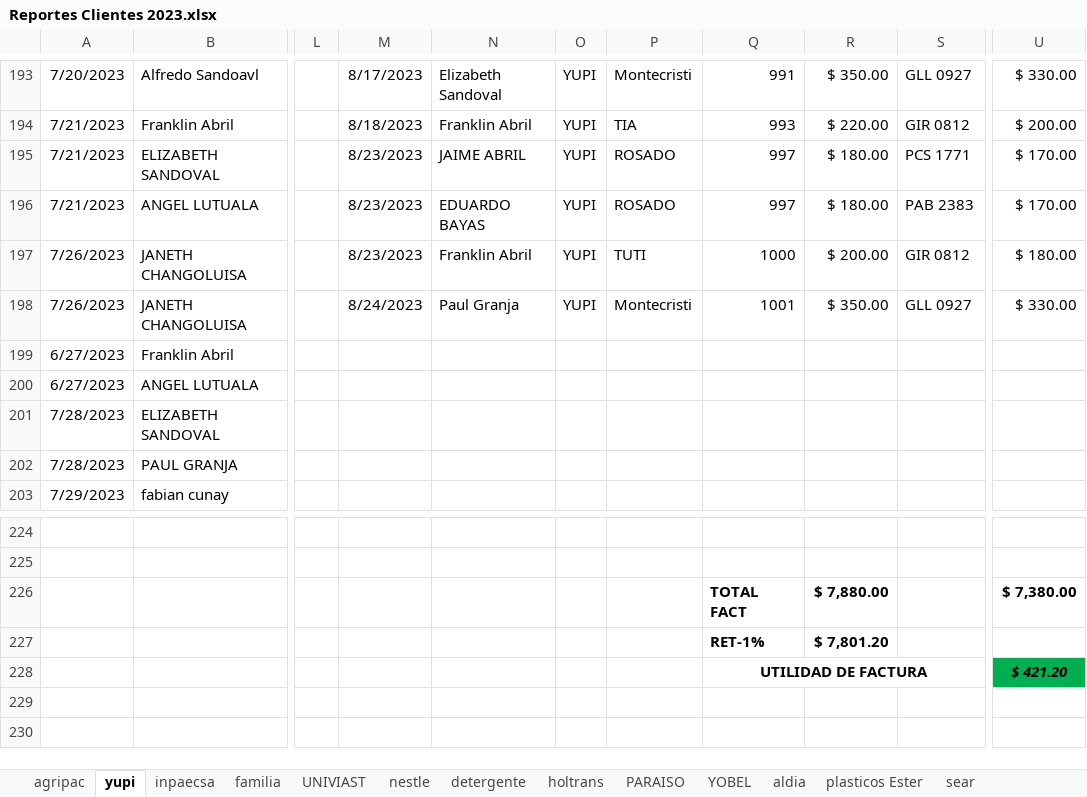
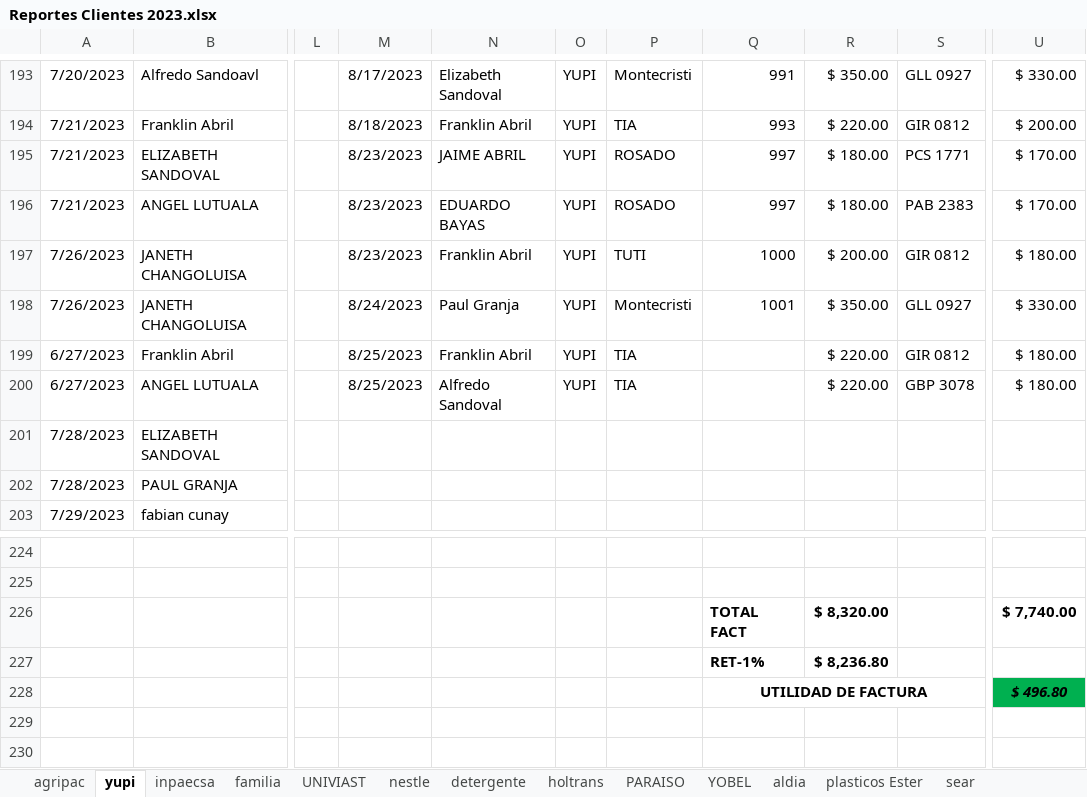
Before and after one commit to ABRILTRANS/OFICINA, an Excel workbook: DOC 2023/Reportes Clientes 2023.xlsx, sheet yupi, drawn as a sheet; only a part is shown, gaps mark what is left out; values as stored, in another font and other column widths than the file's, no borders; the diff names each change by its address in the sheet, - before the commit and + after, or states it on an @@ line.

```diff
--- a/DOC 2023/Reportes Clientes 2023.xlsx (sheet yupi)
+++ b/DOC 2023/Reportes Clientes 2023.xlsx (sheet yupi)
-M199:M200: (empty)
+M199:M200: 8/25/2023
-N199: (empty)
+N199: Franklin Abril
-O199:O200: (empty)
+O199:O200: YUPI
-P199:P200: (empty)
+P199:P200: TIA
-R199:R200: (empty)
+R199:R200: $ 220.00
-S199: (empty)
+S199: GIR 0812
-U199:U200: (empty)
+U199:U200: $ 180.00
-N200: (empty)
+N200: Alfredo Sandoval
-S200: (empty)
+S200: GBP 3078
-R226: $ 7,880.00
+R226: $ 8,320.00
-U226: $ 7,380.00
+U226: $ 7,740.00
-R227: $ 7,801.20
+R227: $ 8,236.80
-U228: $ 421.20
+U228: $ 496.80
```
Also changed, not shown: sheet aldia, sheet nestle, sheet UNIVIAST, sheet utilidad, sheet FLUJO DE CAJA, DOC 2023/TURNOS 2023.xlsx, 1 other file.
